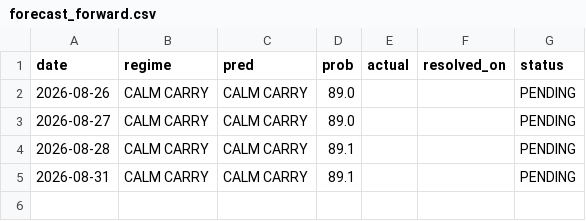
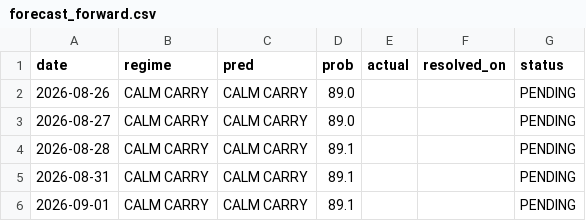
Before and after one commit to GusOEther/vrpx, a CSV file: forecast_forward.csv, drawn as a sheet.

```diff
--- a/forecast_forward.csv
+++ b/forecast_forward.csv
@@ -5 +5,2 @@ date,regime,pred,prob,actual,resolved_on,status
 2026-08-31,CALM CARRY,CALM CARRY,89.1,,,PENDING
+2026-09-01,CALM CARRY,CALM CARRY,89.1,,,PENDING
```
